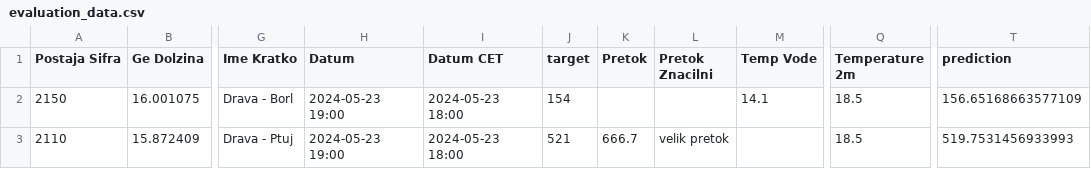
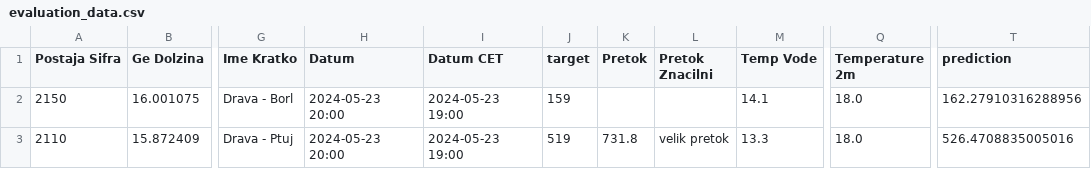
Before and after one commit to ZanPovseGit/RekeVodotok, a CSV file: data/processed/evaluation_data.csv, drawn as a sheet; only a part is shown, gaps mark what is left out; the diff names each change by its address in the sheet, - before the commit and + after, or states it on an @@ line.

Commit message:
data commit reka

```diff
--- a/data/processed/evaluation_data.csv
+++ b/data/processed/evaluation_data.csv
-H2:H3 (Datum): 2024-05-23 19:00
+H2:H3 (Datum): 2024-05-23 20:00
-I2:I3 (Datum CET): 2024-05-23 18:00
+I2:I3 (Datum CET): 2024-05-23 19:00
-J2 (target): 154
+J2 (target): 159
-Q2:Q3 (Temperature 2m): 18.5
+Q2:Q3 (Temperature 2m): 18.0
-T2 (prediction): 156.65168663577109
+T2 (prediction): 162.27910316288956
-J3 (target): 521
+J3 (target): 519
-K3 (Pretok): 666.7
+K3 (Pretok): 731.8
-M3 (Temp Vode): (empty)
+M3 (Temp Vode): 13.3
-T3 (prediction): 519.7531456933993
+T3 (prediction): 526.4708835005016
```
Also changed, not shown: 1 other file.
